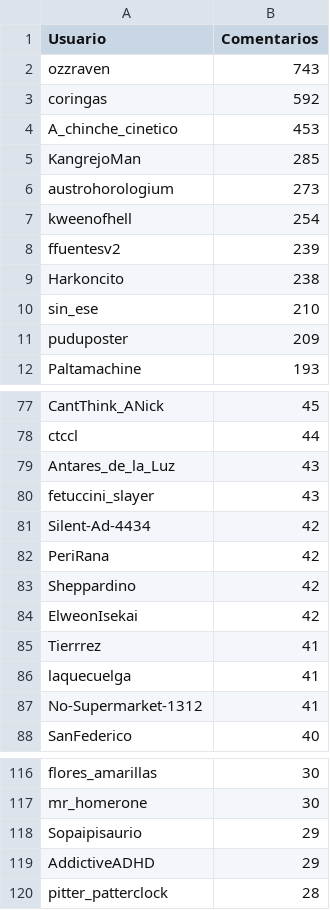
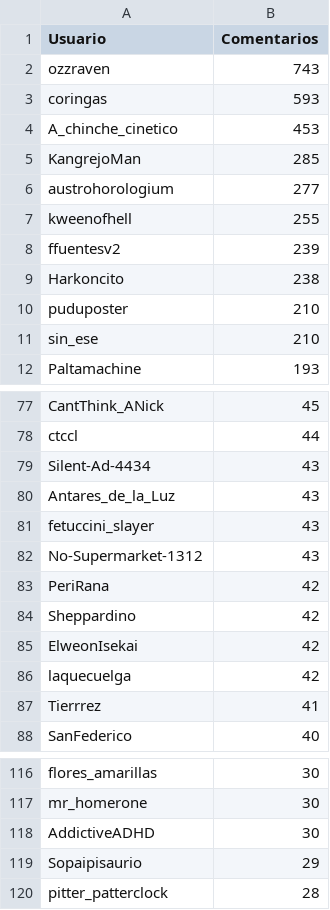
Before and after one commit to djxzinik/rChileRandom-Bot, a CSV file: weekly/2022_10_comments.csv, drawn as a sheet; only a part is shown, gaps mark what is left out; the diff covers the shown part only.

```diff
--- a/weekly/2022_10_comments.csv
+++ b/weekly/2022_10_comments.csv
@@ -2,11 +2,11 @@ Usuario,Comentarios
 ozzraven,743
-coringas,592
+coringas,593
 A_chinche_cinetico,453
 KangrejoMan,285
-austrohorologium,273
-kweenofhell,254
+austrohorologium,277
+kweenofhell,255
 ffuentesv2,239
 Harkoncito,238
+puduposter,210
 sin_ese,210
-puduposter,209
 Paltamachine,193
@@ -78,5 +78,6 @@ CantThink_ANick,45
 ctccl,44
+Silent-Ad-4434,43
 Antares_de_la_Luz,43
 fetuccini_slayer,43
-Silent-Ad-4434,42
+No-Supermarket-1312,43
 PeriRana,42
@@ -84,5 +85,4 @@ Sheppardino,42
 ElweonIsekai,42
+laquecuelga,42
 Tierrrez,41
-laquecuelga,41
-No-Supermarket-1312,41
 SanFederico,40
@@ -117,4 +117,4 @@ flores_amarillas,30
 mr_homerone,30
+AddictiveADHD,30
 Sopaipisaurio,29
-AddictiveADHD,29
 pitter_patterclock,28
```
Also changed, not shown: 16 added rows, 15 removed rows and 7 edited cells elsewhere in this file, Users_comments.csv, 5 other files.
